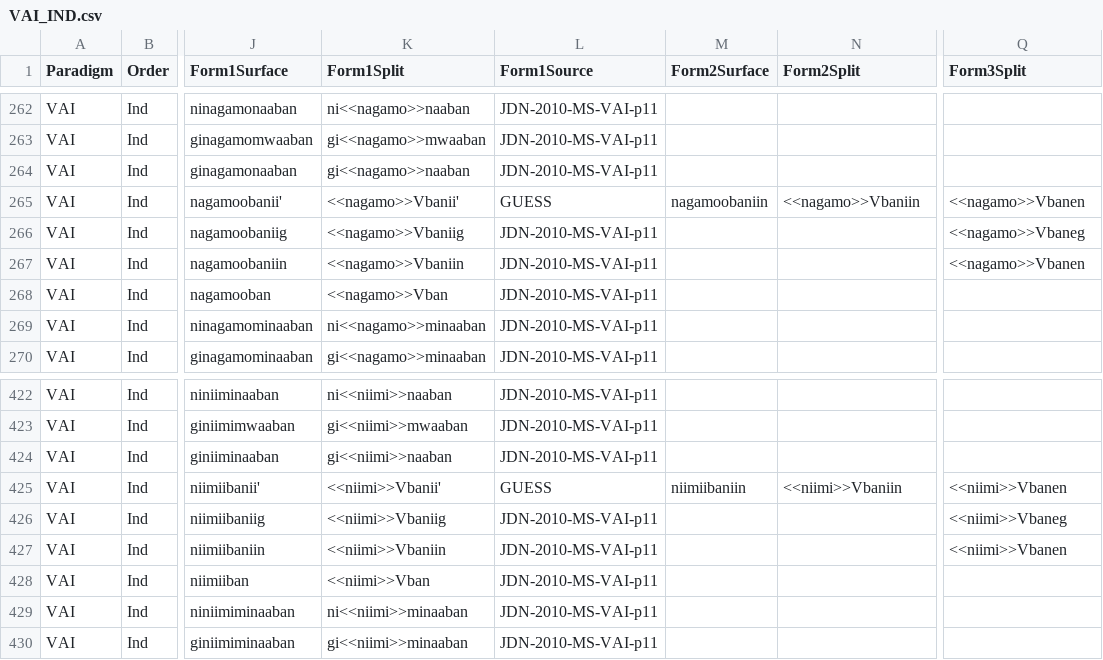
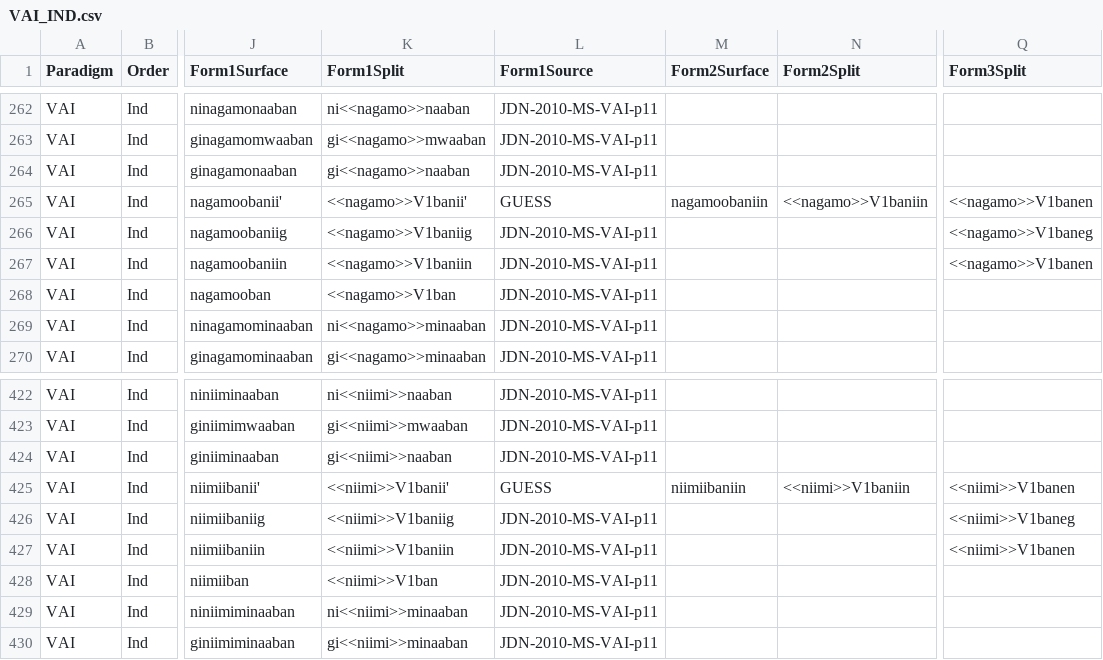
Before and after one commit to ELF-Lab/OjibweMorph, a CSV file: VerbSpreadsheets/VAI_IND.csv, drawn as a sheet; only a part is shown, gaps mark what is left out; the diff names each change by its address in the sheet, - before the commit and + after, or states it on an @@ line.

```diff
--- a/VerbSpreadsheets/VAI_IND.csv
+++ b/VerbSpreadsheets/VAI_IND.csv
-K265 (Form1Split): <<nagamo>>Vbanii'
+K265 (Form1Split): <<nagamo>>V1banii'
-N265 (Form2Split): <<nagamo>>Vbaniin
+N265 (Form2Split): <<nagamo>>V1baniin
-Q265 (Form3Split): <<nagamo>>Vbanen
+Q265 (Form3Split): <<nagamo>>V1banen
-K266 (Form1Split): <<nagamo>>Vbaniig
+K266 (Form1Split): <<nagamo>>V1baniig
-Q266 (Form3Split): <<nagamo>>Vbaneg
+Q266 (Form3Split): <<nagamo>>V1baneg
-K267 (Form1Split): <<nagamo>>Vbaniin
+K267 (Form1Split): <<nagamo>>V1baniin
-Q267 (Form3Split): <<nagamo>>Vbanen
+Q267 (Form3Split): <<nagamo>>V1banen
-K268 (Form1Split): <<nagamo>>Vban
+K268 (Form1Split): <<nagamo>>V1ban
-K425 (Form1Split): <<niimi>>Vbanii'
+K425 (Form1Split): <<niimi>>V1banii'
-N425 (Form2Split): <<niimi>>Vbaniin
+N425 (Form2Split): <<niimi>>V1baniin
-Q425 (Form3Split): <<niimi>>Vbanen
+Q425 (Form3Split): <<niimi>>V1banen
-K426 (Form1Split): <<niimi>>Vbaniig
+K426 (Form1Split): <<niimi>>V1baniig
-Q426 (Form3Split): <<niimi>>Vbaneg
+Q426 (Form3Split): <<niimi>>V1baneg
-K427 (Form1Split): <<niimi>>Vbaniin
+K427 (Form1Split): <<niimi>>V1baniin
-Q427 (Form3Split): <<niimi>>Vbanen
+Q427 (Form3Split): <<niimi>>V1banen
-K428 (Form1Split): <<niimi>>Vban
+K428 (Form1Split): <<niimi>>V1ban
```
Also changed, not shown: VerbSpreadsheets/VAI_IMP.csv, 2 other files.
